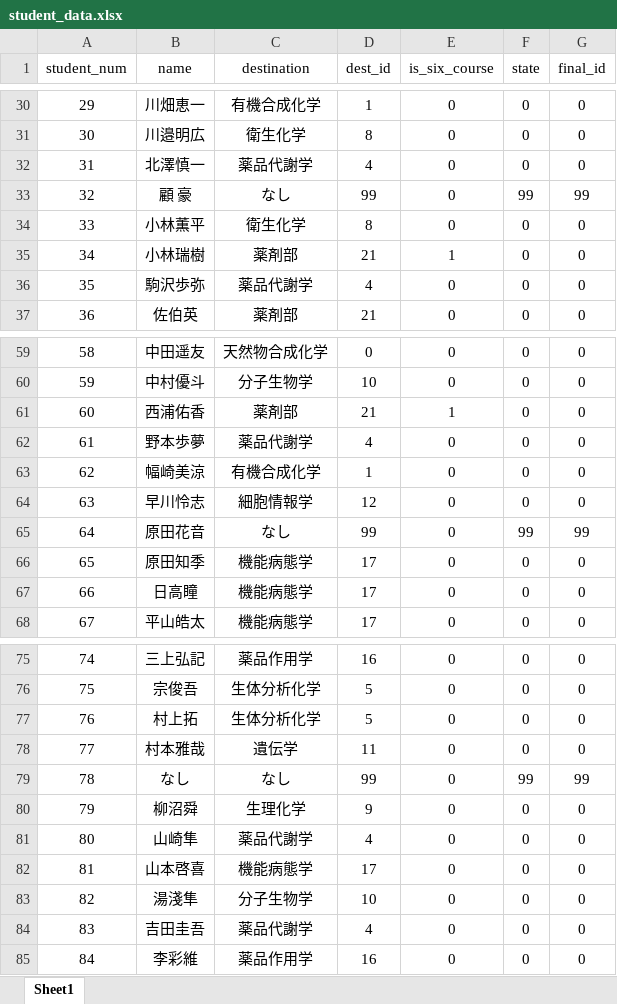
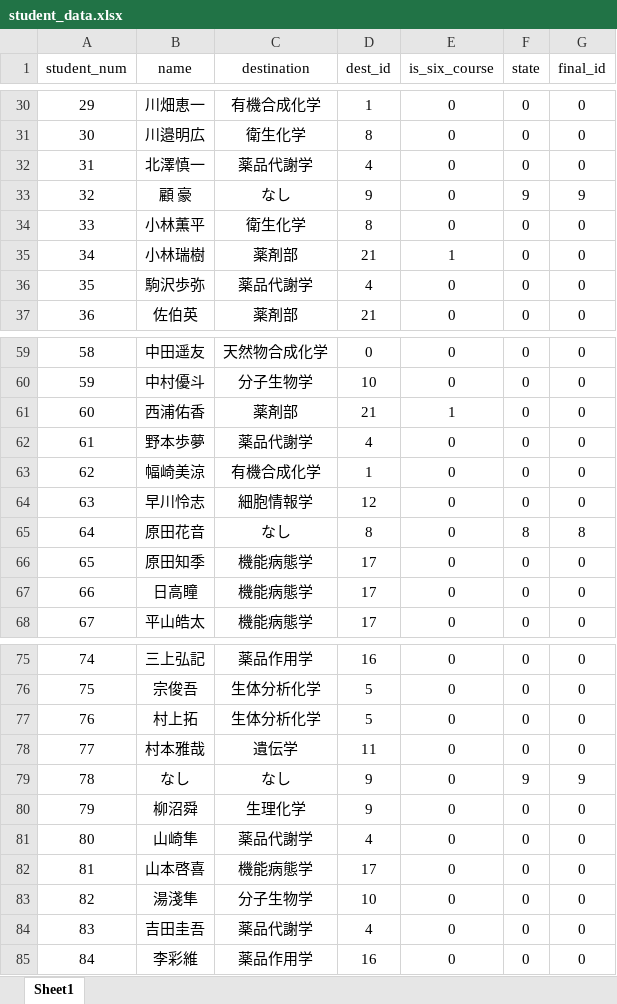
Before and after one commit to Seika139/lab-lottery, an Excel workbook: excel/input/student_data.xlsx, sheet Sheet1, drawn as a sheet; only a part is shown, gaps mark what is left out; values as stored, in another font and other column widths than the file's, no borders; the diff names each change by its address in the sheet, - before the commit and + after, or states it on an @@ line.

```diff
--- a/excel/input/student_data.xlsx (sheet Sheet1)
+++ b/excel/input/student_data.xlsx (sheet Sheet1)
-D33 (dest_id): 99
+D33 (dest_id): 9
-F33 (state): 99
+F33 (state): 9
-G33 (final_id): 99
+G33 (final_id): 9
-D65 (dest_id): 99
+D65 (dest_id): 8
-F65 (state): 99
+F65 (state): 8
-G65 (final_id): 99
+G65 (final_id): 8
-D79 (dest_id): 99
+D79 (dest_id): 9
-F79 (state): 99
+F79 (state): 9
-G79 (final_id): 99
+G79 (final_id): 9
```
Also changed, not shown: 8 other files.
